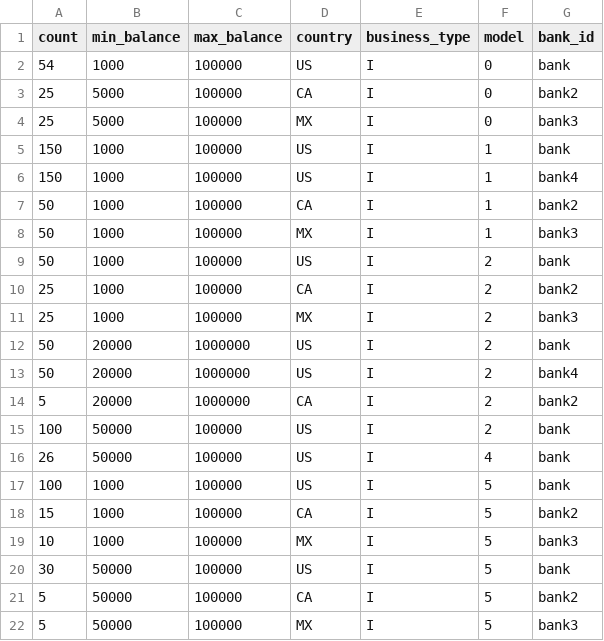
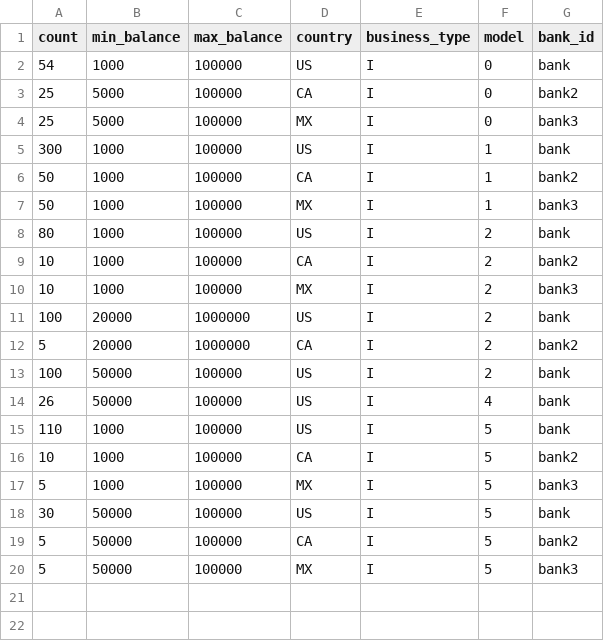
Before and after one commit to FluxB/AMLSim, a CSV file: paramFiles/fan_out_fan_in/accounts.csv, drawn as a sheet.

```diff
--- a/paramFiles/fan_out_fan_in/accounts.csv
+++ b/paramFiles/fan_out_fan_in/accounts.csv
@@ -4,11 +4,9 @@ count,min_balance,max_balance,country,business_type,model,bank_id
 25,5000,100000,MX,I,0,bank3
-150,1000,100000,US,I,1,bank
-150,1000,100000,US,I,1,bank4
+300,1000,100000,US,I,1,bank
 50,1000,100000,CA,I,1,bank2
 50,1000,100000,MX,I,1,bank3
-50,1000,100000,US,I,2,bank
-25,1000,100000,CA,I,2,bank2
-25,1000,100000,MX,I,2,bank3
-50,20000,1000000,US,I,2,bank
-50,20000,1000000,US,I,2,bank4
+80,1000,100000,US,I,2,bank
+10,1000,100000,CA,I,2,bank2
+10,1000,100000,MX,I,2,bank3
+100,20000,1000000,US,I,2,bank
 5,20000,1000000,CA,I,2,bank2
@@ -16,5 +14,5 @@ count,min_balance,max_balance,country,business_type,model,bank_id
 26,50000,100000,US,I,4,bank
-100,1000,100000,US,I,5,bank
-15,1000,100000,CA,I,5,bank2
-10,1000,100000,MX,I,5,bank3
+110,1000,100000,US,I,5,bank
+10,1000,100000,CA,I,5,bank2
+5,1000,100000,MX,I,5,bank3
 30,50000,100000,US,I,5,bank
```
Also changed, not shown: 3 other files.
